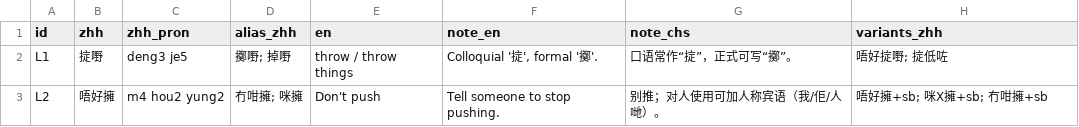
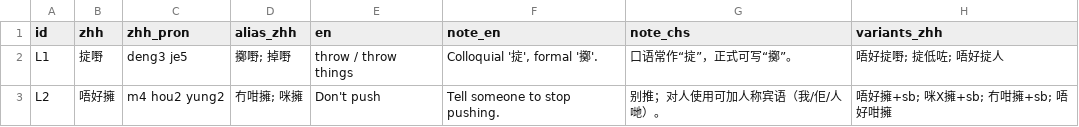
Before and after one commit to Joker9405/Can-Tong, a CSV file: data/lexeme.csv, drawn as a sheet.

```diff
--- a/data/lexeme.csv
+++ b/data/lexeme.csv
@@ -1,3 +1,3 @@
 id,zhh,zhh_pron,alias_zhh,en,note_en,note_chs,variants_zhh
-L1,掟嘢,deng3 je5,擲嘢; 掉嘢,throw / throw things,"Colloquial '掟', formal '擲'.","口语常作“掟”，正式可写“擲”。","唔好掟嘢; 掟低咗"
-L2,唔好擁,m4 hou2 yung2,冇咁擁; 咪擁,Don't push,"Tell someone to stop pushing.","别推；对人使用可加人称宾语（我/佢/人哋）。","唔好擁+sb; 咪X擁+sb; 冇咁擁+sb"
+L1,掟嘢,deng3 je5,擲嘢; 掉嘢,throw / throw things,"Colloquial '掟', formal '擲'.","口语常作“掟”，正式可写“擲”。","唔好掟嘢; 掟低咗; 唔好掟人"
+L2,唔好擁,m4 hou2 yung2,冇咁擁; 咪擁,Don't push,"Tell someone to stop pushing.","别推；对人使用可加人称宾语（我/佢/人哋）。","唔好擁+sb; 咪X擁+sb; 冇咁擁+sb; 唔好咁擁"
```
Also changed, not shown: data/examples.csv, 3 other files.
